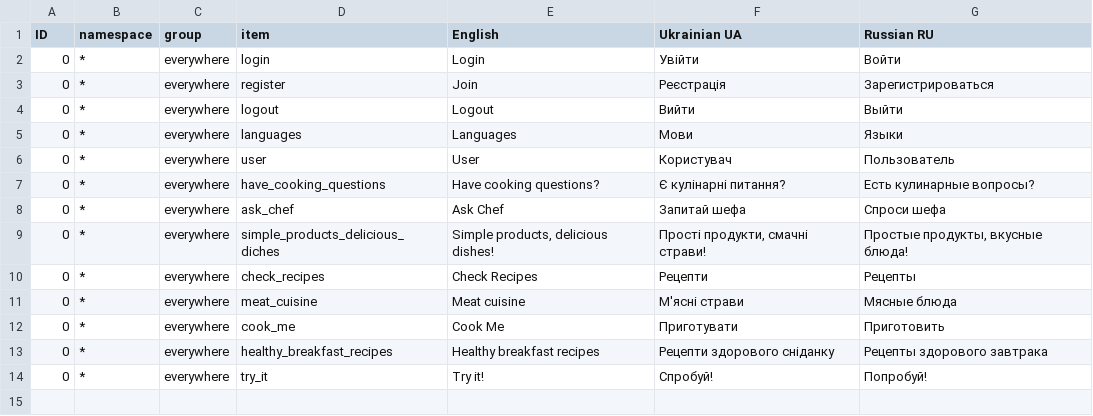
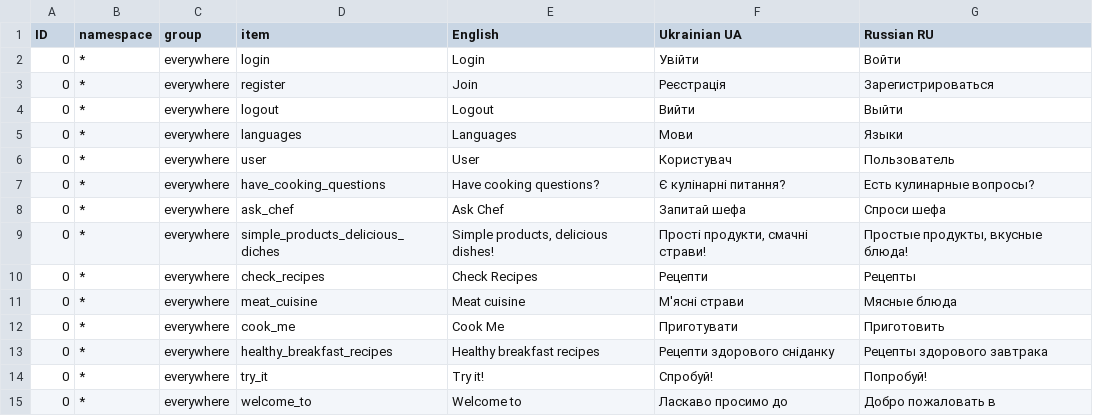
Before and after one commit to Kostiantin/cookme, a CSV file: database/translations/cookme_translations.csv, drawn as a sheet; the diff names each change by its address in the sheet, - before the commit and + after, or states it on an @@ line.

```diff
--- a/database/translations/cookme_translations.csv
+++ b/database/translations/cookme_translations.csv
+row 15: 0 | * | everywhere | welcome_to | Welcome to | Ласкаво просимо до | Добро пожаловать в
```
Also changed, not shown: 37 other files.
